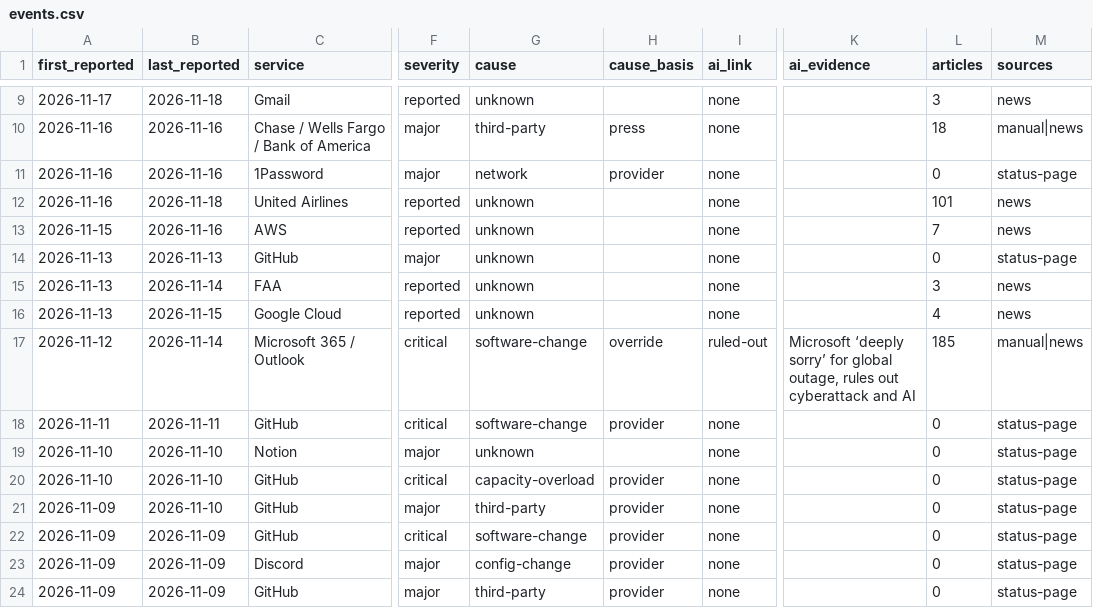
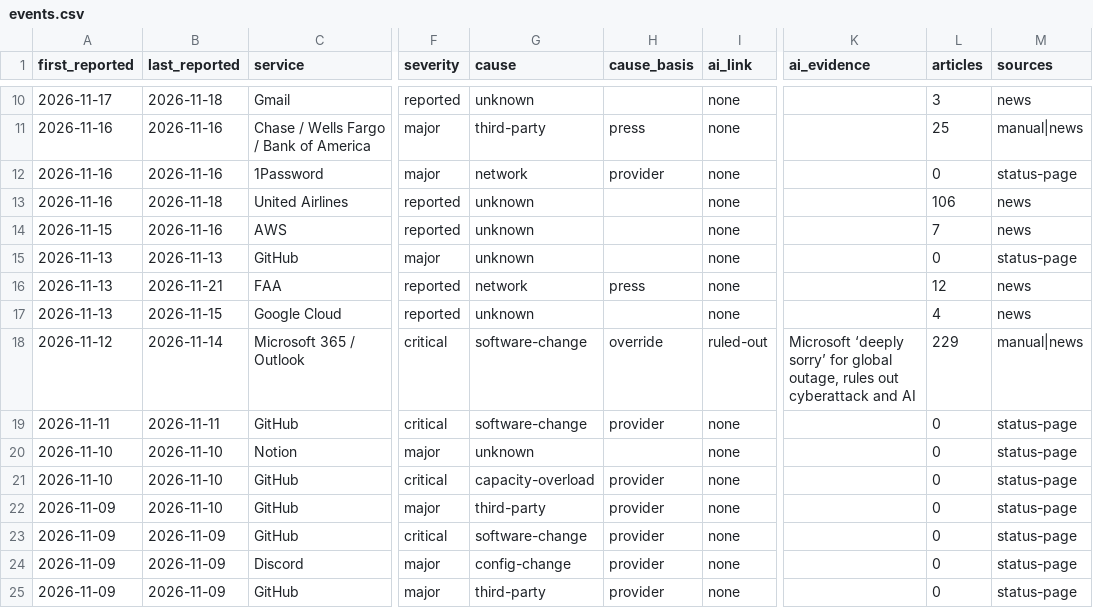
Before and after one commit to robbiestells/Doomed, a CSV file: data/events.csv, drawn as a sheet; only a part is shown, gaps mark what is left out; addresses are those after the commit; the diff covers the shown part only; the diff names each change by its address in the sheet, - before the commit and + after, or states it on an @@ line.

Commit message:
data: update 2026-11-21T18:13Z

```diff
--- a/data/events.csv
+++ b/data/events.csv
-L11 (articles): 18
+L11 (articles): 25
-L13 (articles): 101
+L13 (articles): 106
-B16 (last_reported): 2026-11-14
+B16 (last_reported): 2026-11-21
-G16 (cause): unknown
+G16 (cause): network
-H16 (cause_basis): (empty)
+H16 (cause_basis): press
-L16 (articles): 3
+L16 (articles): 12
-L18 (articles): 185
+L18 (articles): 229
```
Also changed, not shown: 1 added row, 2 moved rows and 7 edited cells elsewhere in this file, 5 other files.
